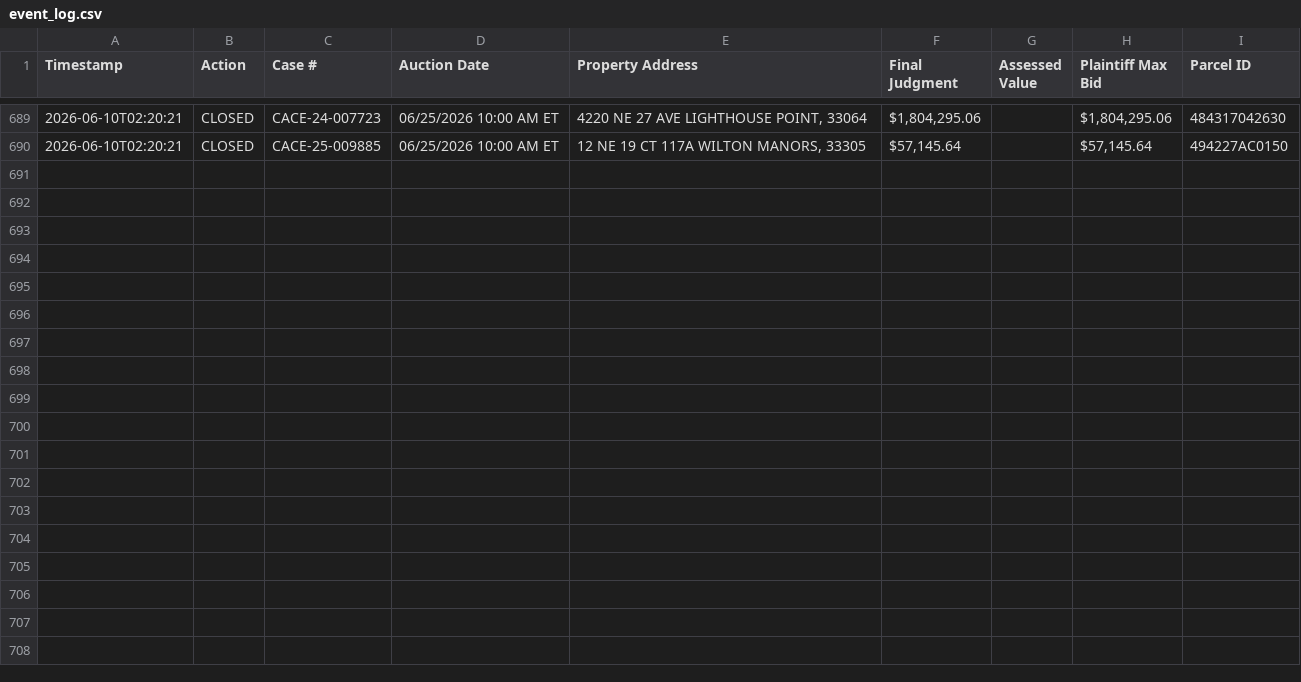
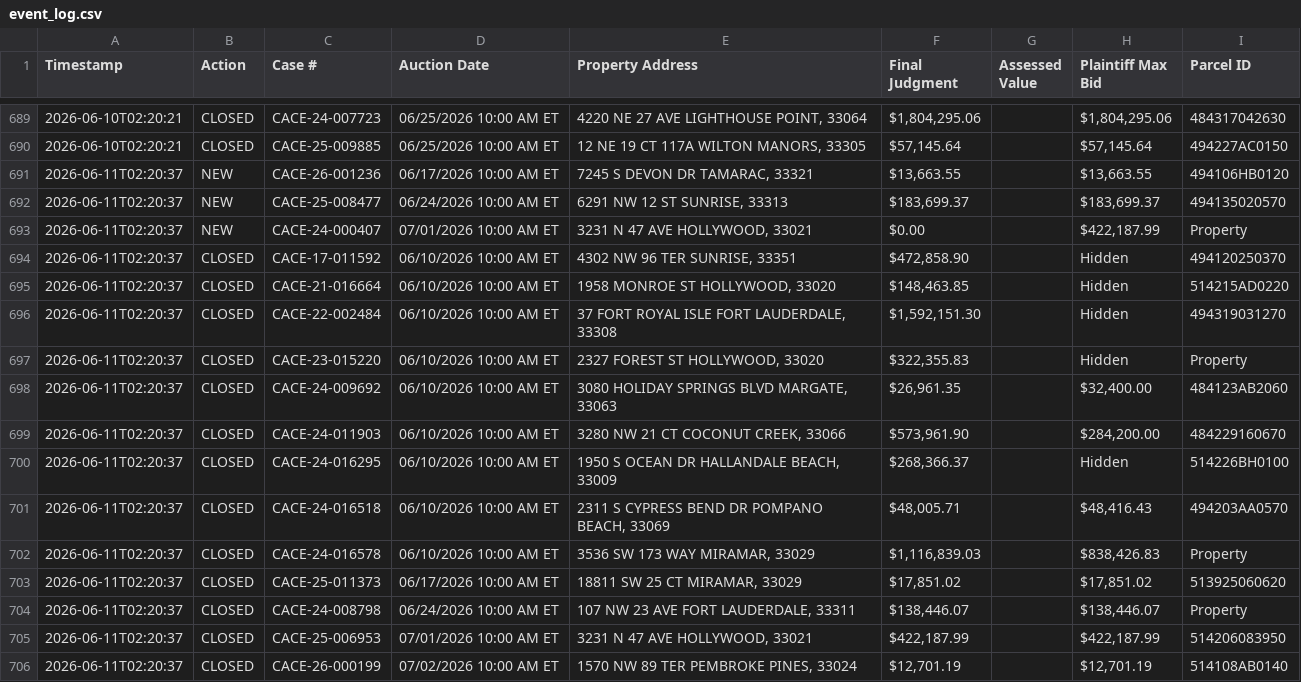
Before and after one commit to figlesias7/realforeclose-broward, a CSV file: data/event_log.csv, drawn as a sheet; only a part is shown, gaps mark what is left out.

```diff
--- a/data/event_log.csv
+++ b/data/event_log.csv
@@ -690 +690,17 @@ Timestamp,Action,Case #,Auction Date,Property Address,Final Judgment,Assessed Va
 2026-06-10T02:20:21,CLOSED,CACE-25-009885,06/25/2026 10:00 AM ET,"12 NE 19 CT 117A WILTON MANORS, 33305","$57,145.64",,"$57,145.64",494227AC0150
+2026-06-11T02:20:37,NEW,CACE-26-001236,06/17/2026 10:00 AM ET,"7245 S DEVON DR TAMARAC, 33321","$13,663.55",,"$13,663.55",494106HB0120
+2026-06-11T02:20:37,NEW,CACE-25-008477,06/24/2026 10:00 AM ET,"6291 NW 12 ST SUNRISE, 33313","$183,699.37",,"$183,699.37",494135020570
+2026-06-11T02:20:37,NEW,CACE-24-000407,07/01/2026 10:00 AM ET,"3231 N 47 AVE HOLLYWOOD, 33021",$0.00,,"$422,187.99",Property
+2026-06-11T02:20:37,CLOSED,CACE-17-011592,06/10/2026 10:00 AM ET,"4302 NW 96 TER SUNRISE, 33351","$472,858.90",,Hidden,494120250370
+2026-06-11T02:20:37,CLOSED,CACE-21-016664,06/10/2026 10:00 AM ET,"1958 MONROE ST HOLLYWOOD, 33020","$148,463.85",,Hidden,514215AD0220
+2026-06-11T02:20:37,CLOSED,CACE-22-002484,06/10/2026 10:00 AM ET,"37 FORT ROYAL ISLE FORT LAUDERDALE, 33308","$1,592,151.30",,Hidden,494319031270
+2026-06-11T02:20:37,CLOSED,CACE-23-015220,06/10/2026 10:00 AM ET,"2327 FOREST ST HOLLYWOOD, 33020","$322,355.83",,Hidden,Property
+2026-06-11T02:20:37,CLOSED,CACE-24-009692,06/10/2026 10:00 AM ET,"3080 HOLIDAY SPRINGS BLVD MARGATE, 33063","$26,961.35",,"$32,400.00",484123AB2060
+2026-06-11T02:20:37,CLOSED,CACE-24-011903,06/10/2026 10:00 AM ET,"3280 NW 21 CT COCONUT CREEK, 33066","$573,961.90",,"$284,200.00",484229160670
+2026-06-11T02:20:37,CLOSED,CACE-24-016295,06/10/2026 10:00 AM ET,"1950 S OCEAN DR HALLANDALE BEACH, 33009","$268,366.37",,Hidden,514226BH0100
+2026-06-11T02:20:37,CLOSED,CACE-24-016518,06/10/2026 10:00 AM ET,"2311 S CYPRESS BEND DR POMPANO BEACH, 33069","$48,005.71",,"$48,416.43",494203AA0570
+2026-06-11T02:20:37,CLOSED,CACE-24-016578,06/10/2026 10:00 AM ET,"3536 SW 173 WAY MIRAMAR, 33029","$1,116,839.03",,"$838,426.83",Property
+2026-06-11T02:20:37,CLOSED,CACE-25-011373,06/17/2026 10:00 AM ET,"18811 SW 25 CT MIRAMAR, 33029","$17,851.02",,"$17,851.02",513925060620
+2026-06-11T02:20:37,CLOSED,CACE-24-008798,06/24/2026 10:00 AM ET,"107 NW 23 AVE FORT LAUDERDALE, 33311","$138,446.07",,"$138,446.07",Property
+2026-06-11T02:20:37,CLOSED,CACE-25-006953,07/01/2026 10:00 AM ET,"3231 N 47 AVE HOLLYWOOD, 33021","$422,187.99",,"$422,187.99",514206083950
+2026-06-11T02:20:37,CLOSED,CACE-26-000199,07/02/2026 10:00 AM ET,"1570 NW 89 TER PEMBROKE PINES, 33024","$12,701.19",,"$12,701.19",514108AB0140
```
Also changed, not shown: data/all_seen.csv, 3 other files.
